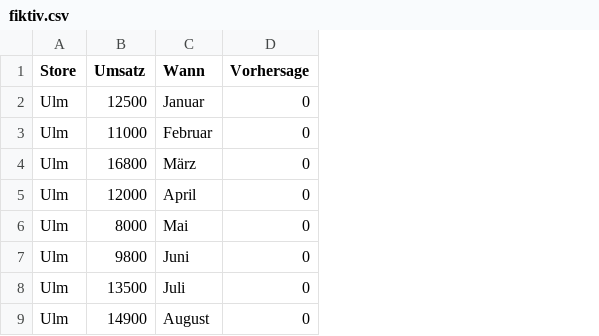
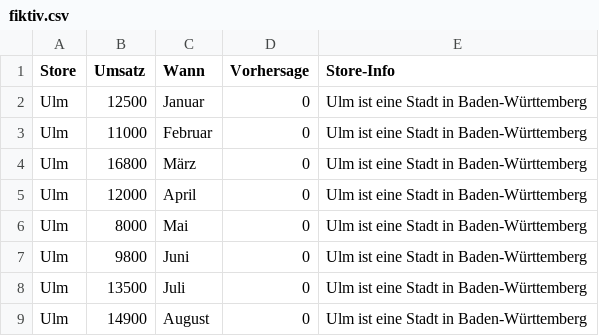
Before and after one commit to aroeder-ipri/XAI-im-Controlling, a CSV file: Frontend/fiktiv.csv, drawn as a sheet; only a part is shown; the diff names each change by its address in the sheet, - before the commit and + after, or states it on an @@ line.

Commit message:
Update fiktiv.csv

```diff
--- a/Frontend/fiktiv.csv
+++ b/Frontend/fiktiv.csv
+column E (Store-Info), rows 2-9: all Ulm ist eine Stadt in Baden-Württemberg
```
